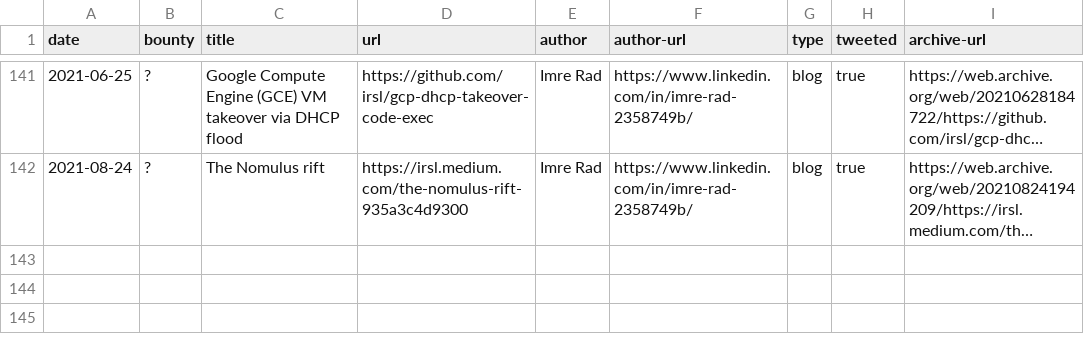
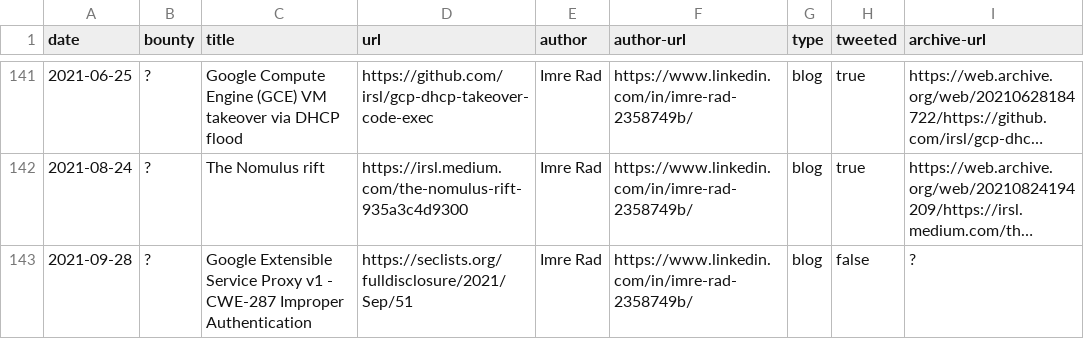
Before and after one commit to xdavidhu/awesome-google-vrp-writeups, a CSV file: writeups.csv, drawn as a sheet; only a part is shown, gaps mark what is left out; long unchanged cells end in …; the diff names each change by its address in the sheet, - before the commit and + after, or states it on an @@ line.

Commit message:
ESPv1 auth bypass

```diff
--- a/writeups.csv
+++ b/writeups.csv
+row 143: 2021-09-28 | ? | Google Extensible Service Proxy v1 - CWE-287 Improper Authentication | https://seclists.org/fulldisclosure/2021/Sep/51 | Imre Rad | https://www.linkedin.com/in/imre-rad-2358749b/ | blog | false | ?
```
